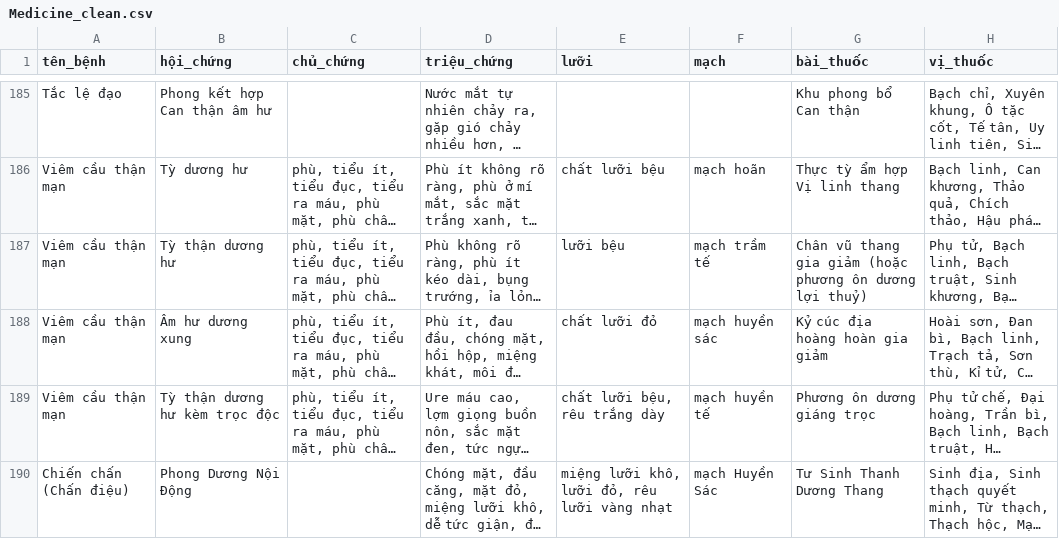
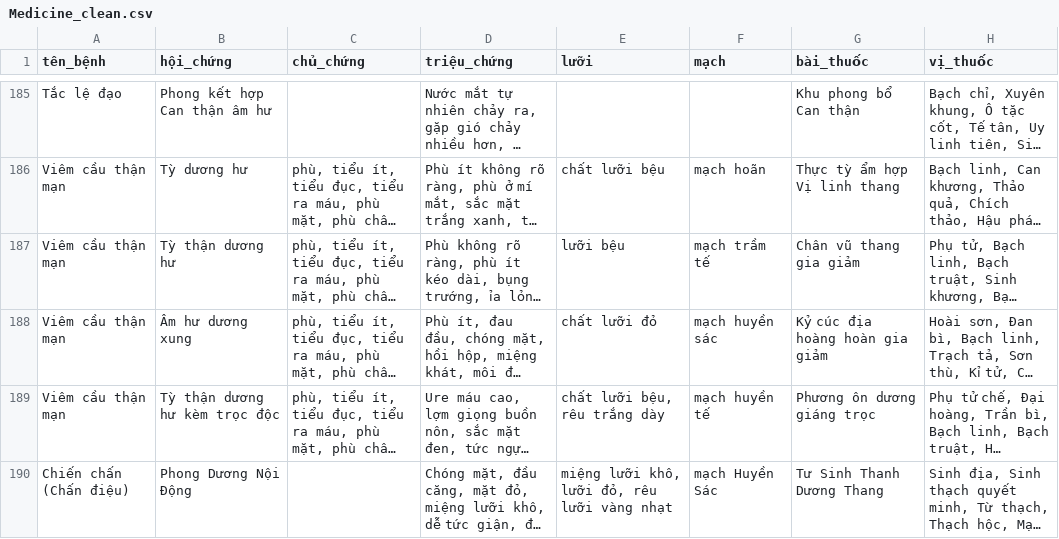
Before and after one commit to hoangkv567-cyber/Care-Ask-AI, a CSV file: data/Medicine_clean.csv, drawn as a sheet; only a part is shown, gaps mark what is left out; long unchanged cells end in …; the diff covers the shown part only; the diff names each change by its address in the sheet, - before the commit and + after, or states it on an @@ line.

```diff
--- a/data/Medicine_clean.csv
+++ b/data/Medicine_clean.csv
-G187 (bài_thuốc): Chân vũ thang gia giảm (hoặc phương ôn dương lợi thuỷ)
+G187 (bài_thuốc): Chân vũ thang gia giảm
```
Also changed, not shown: 29 edited cells elsewhere in this file.
